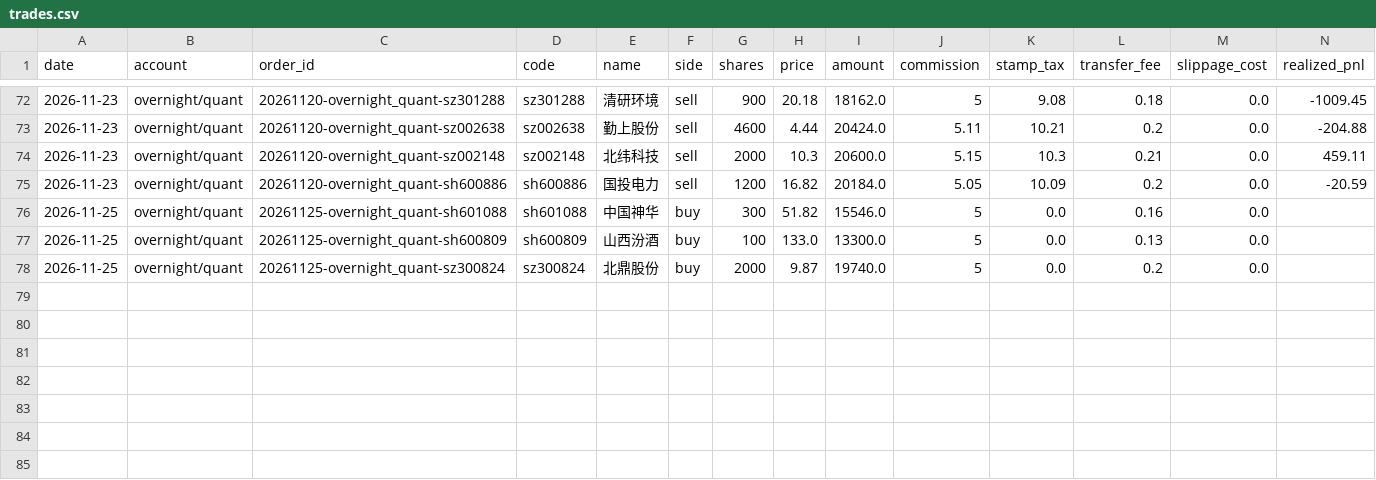
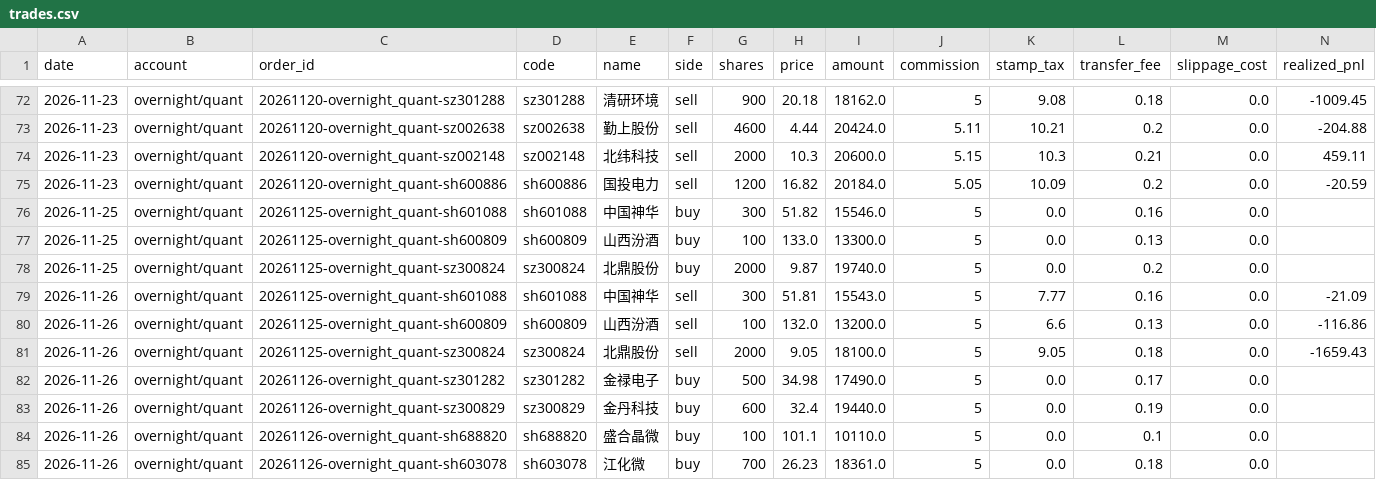
Before and after one commit to ice-tong/a-stock-investment, a CSV file: accounts/overnight/quant/trades.csv, drawn as a sheet; only a part is shown, gaps mark what is left out; rows hold the shown columns only; the diff names each change by its address in the sheet, - before the commit and + after, or states it on an @@ line.

```diff
--- a/accounts/overnight/quant/trades.csv
+++ b/accounts/overnight/quant/trades.csv
+row 79: 2026-11-26 | overnight/quant | 20261125-overnight_quant-sh601088 | sh601088 | 中国神华 | sell | 300 | 51.81 | 15543.0 | 5 | 7.77 | 0.16 | 0.0 | -21.09
+row 80: 2026-11-26 | overnight/quant | 20261125-overnight_quant-sh600809 | sh600809 | 山西汾酒 | sell | 100 | 132.0 | 13200.0 | 5 | 6.6 | 0.13 | 0.0 | -116.86
+row 81: 2026-11-26 | overnight/quant | 20261125-overnight_quant-sz300824 | sz300824 | 北鼎股份 | sell | 2000 | 9.05 | 18100.0 | 5 | 9.05 | 0.18 | 0.0 | -1659.43
+row 82: 2026-11-26 | overnight/quant | 20261126-overnight_quant-sz301282 | sz301282 | 金禄电子 | buy | 500 | 34.98 | 17490.0 | 5 | 0.0 | 0.17 | 0.0
+row 83: 2026-11-26 | overnight/quant | 20261126-overnight_quant-sz300829 | sz300829 | 金丹科技 | buy | 600 | 32.4 | 19440.0 | 5 | 0.0 | 0.19 | 0.0
+row 84: 2026-11-26 | overnight/quant | 20261126-overnight_quant-sh688820 | sh688820 | 盛合晶微 | buy | 100 | 101.1 | 10110.0 | 5 | 0.0 | 0.1 | 0.0
+row 85: 2026-11-26 | overnight/quant | 20261126-overnight_quant-sh603078 | sh603078 | 江化微 | buy | 700 | 26.23 | 18361.0 | 5 | 0.0 | 0.18 | 0.0
```
Also changed, not shown: accounts/overnight/random/nav.csv, accounts/overnight/random/trades.csv, 9 other files.
